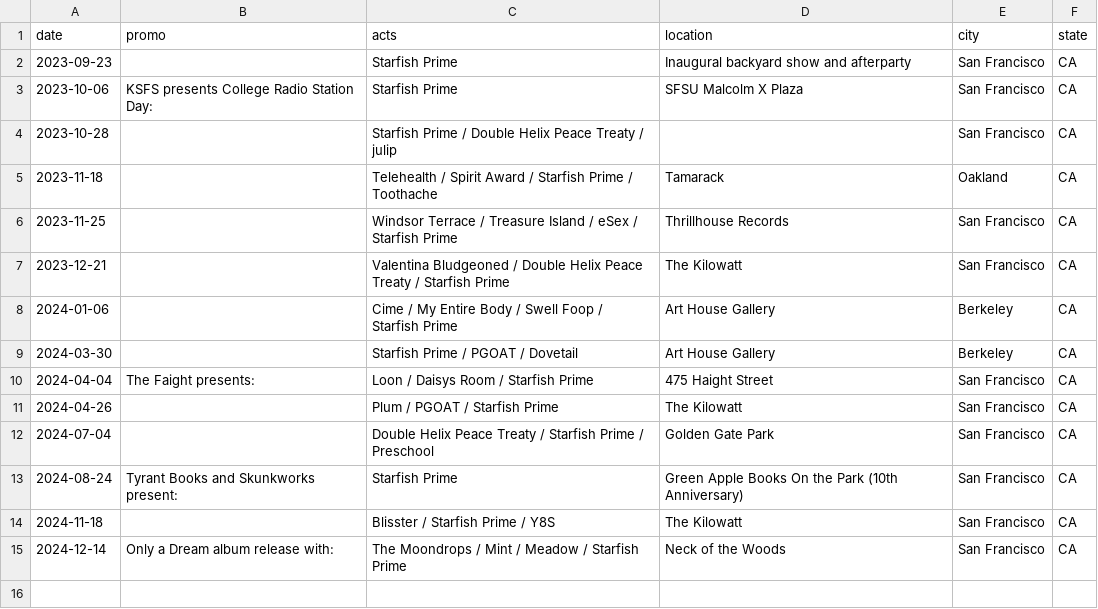
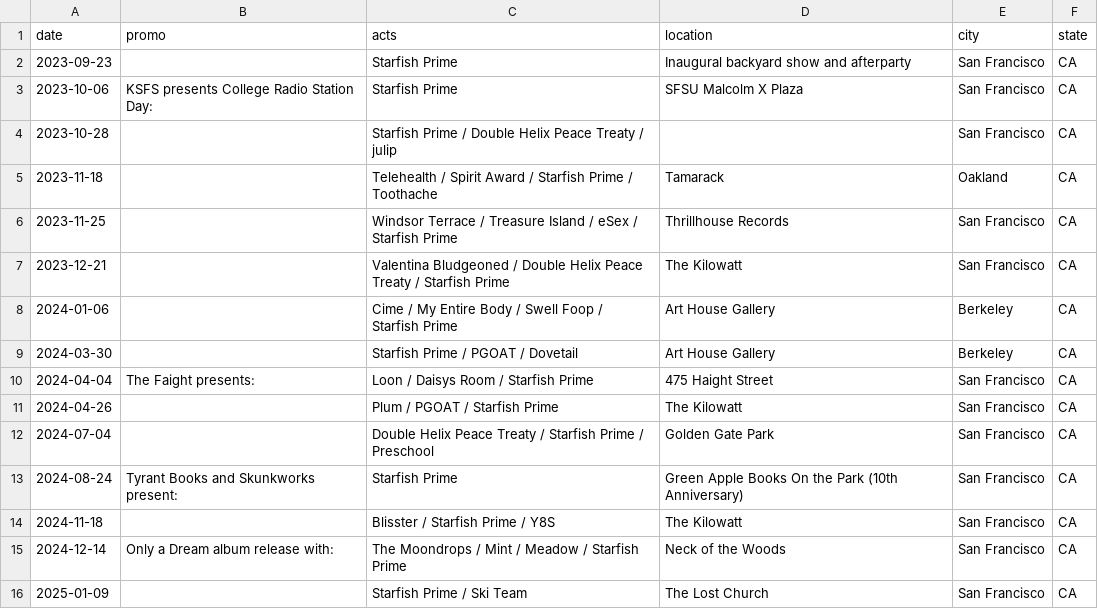
Before and after one commit to leependu/starfishprime.net, a CSV file: docs/shows.csv, drawn as a sheet.

Commit message:
site v0.4.4
2025 show incoming

```diff
--- a/docs/shows.csv
+++ b/docs/shows.csv
@@ -15 +15,2 @@ date,promo,acts,location,city,state
 2024-12-14,Only a Dream album release with:,The Moondrops / Mint / Meadow / Starfish Prime,Neck of the Woods,San Francisco,CA
+2025-01-09,,Starfish Prime / Ski Team,The Lost Church,San Francisco,CA
```
Also changed, not shown: 4 other files.
